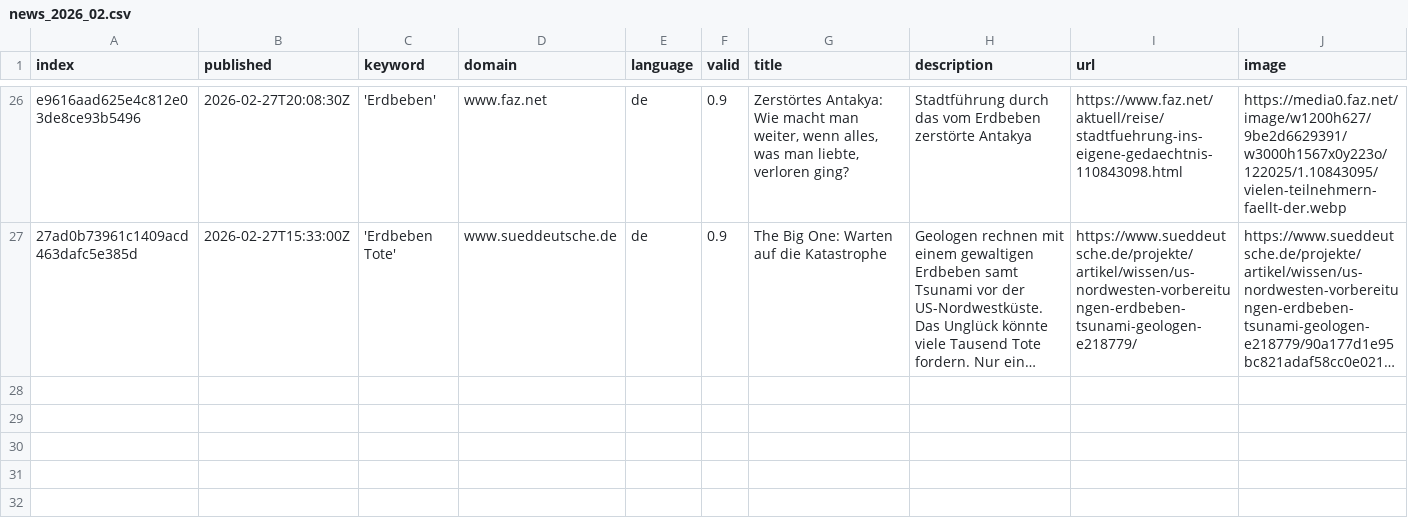
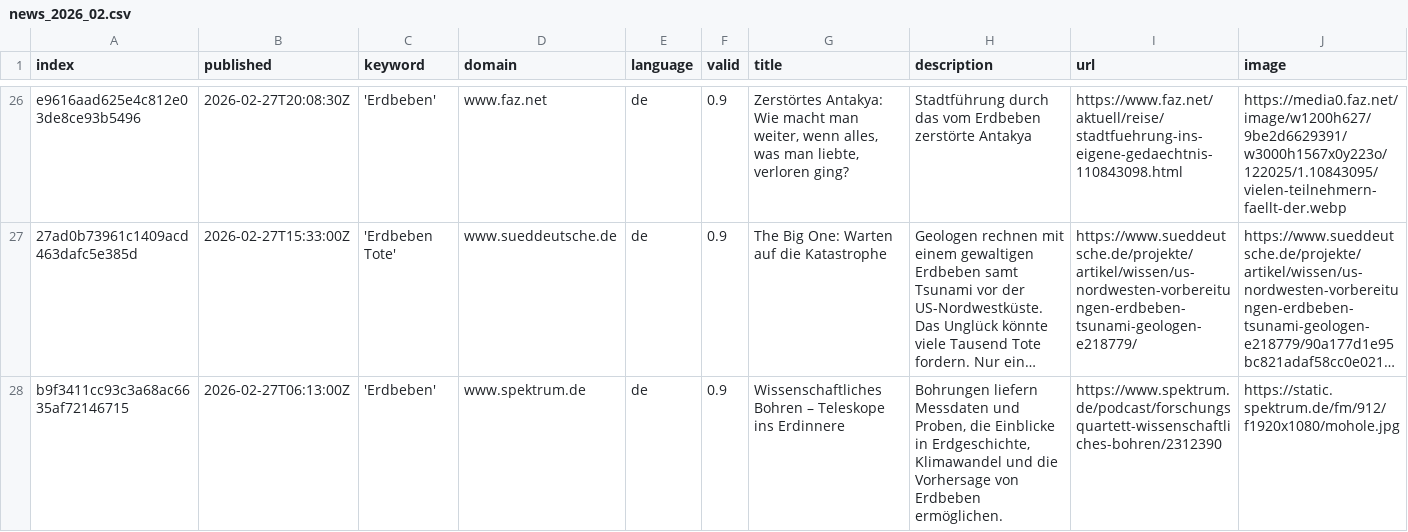
Before and after one commit to marcol95-news/earthquakeiscoming, a CSV file: csv/news_2026_02.csv, drawn as a sheet; only a part is shown, gaps mark what is left out; long unchanged cells end in …; rows hold the shown columns only; the diff names each change by its address in the sheet, - before the commit and + after, or states it on an @@ line.

```diff
--- a/csv/news_2026_02.csv
+++ b/csv/news_2026_02.csv
+row 28: b9f3411cc93c3a68ac6635af72146715 | 2026-02-27T06:13:00Z | 'Erdbeben' | www.spektrum.de | de | 0.9 | Wissenschaftliches Bohren – Teleskope ins Erdinnere | Bohrungen liefern Messdaten und Proben, die Einblicke in Erdgeschichte, Klimawandel und die Vorhersage von Erdbeben ermöglichen. | https://www.spektrum.de/podcast/forschungsquartett-wissenschaftliches-bohren/2312390 | https://static.spektrum.de/fm/912/f1920x1080/mohole.jpg
```
Also changed, not shown: keywords.csv.
